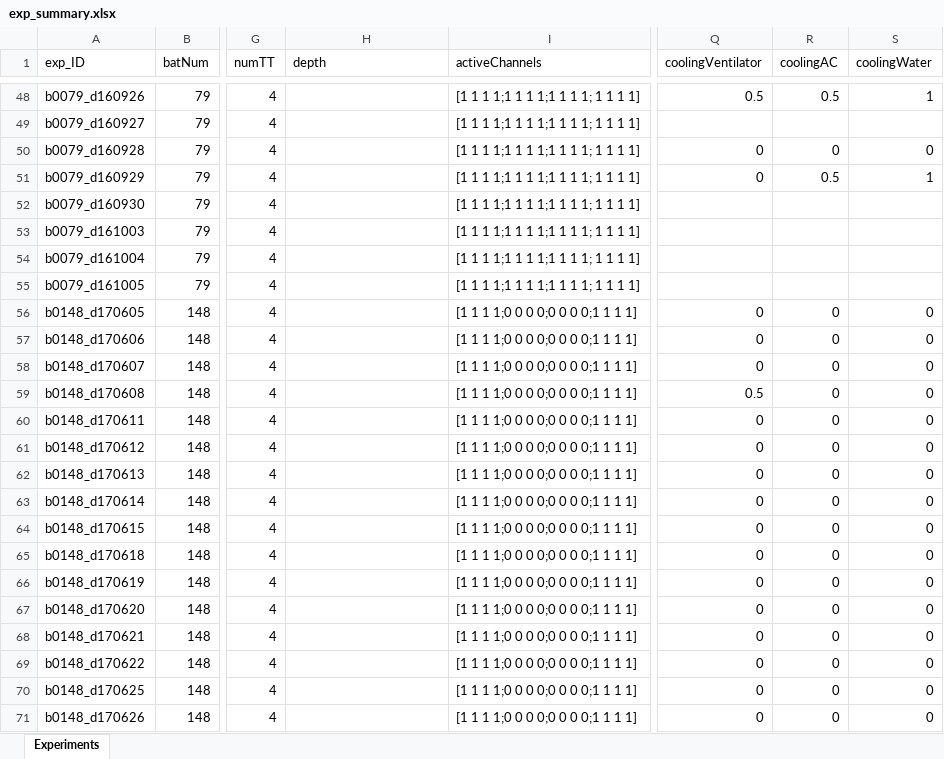
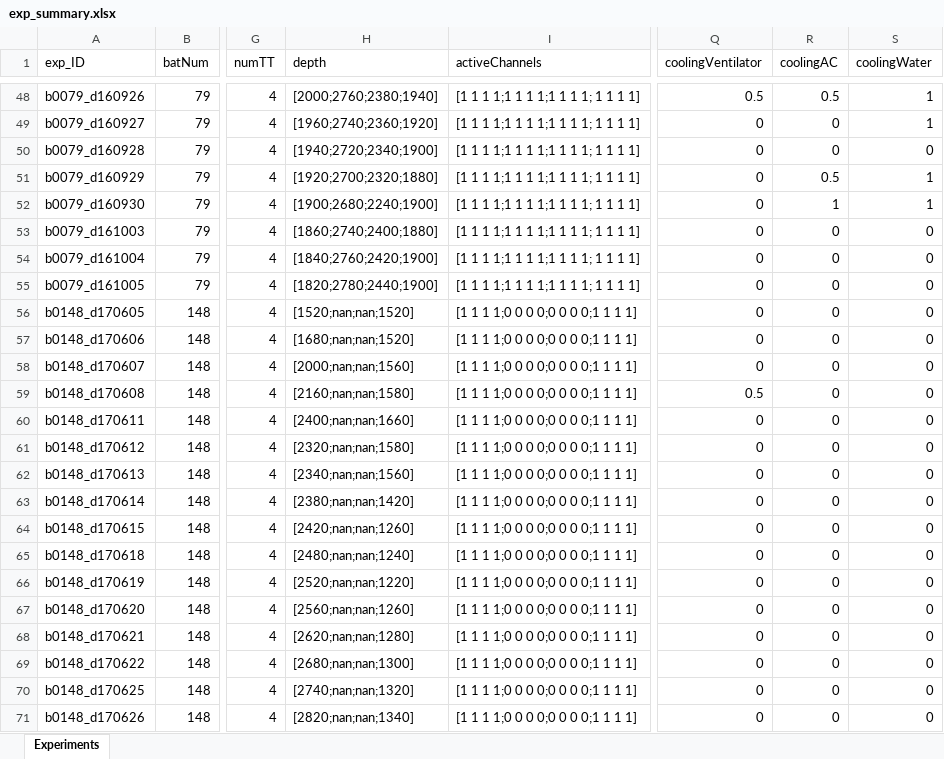
Before and after one commit to TamirEliav/LargeScale, an Excel workbook: inclusion_lists/exp_summary.xlsx, sheet Experiments, drawn as a sheet; only a part is shown, gaps mark what is left out; values as stored, in another font and other column widths than the file's, no borders; conditional formats not drawn; the diff covers the shown part only; the diff names each change by its address in the sheet, - before the commit and + after, or states it on an @@ line.

Commit message:
add TT depth

```diff
--- a/inclusion_lists/exp_summary.xlsx (sheet Experiments)
+++ b/inclusion_lists/exp_summary.xlsx (sheet Experiments)
-H48 (depth): (empty)
+H48 (depth): [2000;2760;2380;1940]
-H49 (depth): (empty)
+H49 (depth): [1960;2740;2360;1920]
-Q49 (coolingVentilator): (empty)
+Q49 (coolingVentilator): 0
-R49 (coolingAC): (empty)
+R49 (coolingAC): 0
-S49 (coolingWater): (empty)
+S49 (coolingWater): 1
-H50 (depth): (empty)
+H50 (depth): [1940;2720;2340;1900]
-H51 (depth): (empty)
+H51 (depth): [1920;2700;2320;1880]
-H52 (depth): (empty)
+H52 (depth): [1900;2680;2240;1900]
-Q52:Q55 (coolingVentilator): (empty)
+Q52:Q55 (coolingVentilator): 0
-R52 (coolingAC): (empty)
+R52 (coolingAC): 1
-S52 (coolingWater): (empty)
+S52 (coolingWater): 1
-H53 (depth): (empty)
+H53 (depth): [1860;2740;2400;1880]
-R53:R55 (coolingAC): (empty)
+R53:R55 (coolingAC): 0
-S53:S55 (coolingWater): (empty)
+S53:S55 (coolingWater): 0
-H54 (depth): (empty)
+H54 (depth): [1840;2760;2420;1900]
-H55 (depth): (empty)
+H55 (depth): [1820;2780;2440;1900]
-H56 (depth): (empty)
+H56 (depth): [1520;nan;nan;1520]
-H57 (depth): (empty)
+H57 (depth): [1680;nan;nan;1520]
-H58 (depth): (empty)
+H58 (depth): [2000;nan;nan;1560]
-H59 (depth): (empty)
+H59 (depth): [2160;nan;nan;1580]
-H60 (depth): (empty)
+H60 (depth): [2400;nan;nan;1660]
-H61 (depth): (empty)
+H61 (depth): [2320;nan;nan;1580]
-H62 (depth): (empty)
+H62 (depth): [2340;nan;nan;1560]
-H63 (depth): (empty)
+H63 (depth): [2380;nan;nan;1420]
-H64 (depth): (empty)
+H64 (depth): [2420;nan;nan;1260]
-H65 (depth): (empty)
+H65 (depth): [2480;nan;nan;1240]
-H66 (depth): (empty)
+H66 (depth): [2520;nan;nan;1220]
-H67 (depth): (empty)
+H67 (depth): [2560;nan;nan;1260]
-H68 (depth): (empty)
+H68 (depth): [2620;nan;nan;1280]
-H69 (depth): (empty)
+H69 (depth): [2680;nan;nan;1300]
-H70 (depth): (empty)
+H70 (depth): [2740;nan;nan;1320]
-H71 (depth): (empty)
+H71 (depth): [2820;nan;nan;1340]
```
Also changed, not shown: 194 edited cells elsewhere in this sheet, 3 other files.
